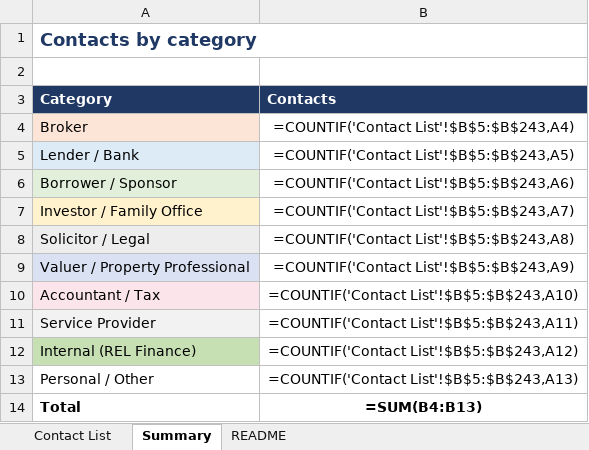
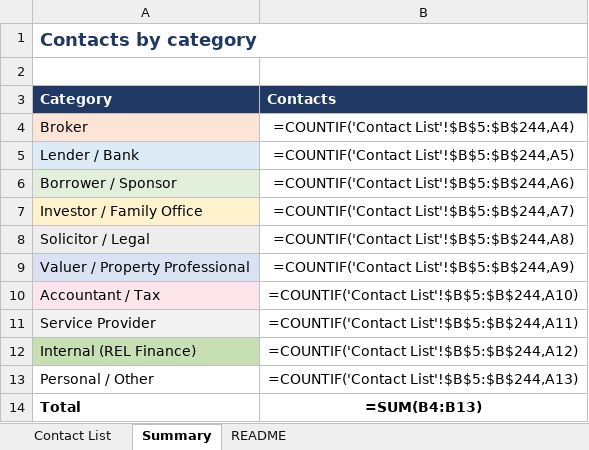
Before and after one commit to slakhani123/dealsheet, an Excel workbook: Contact_List_REL.xlsx, sheet Summary, drawn as a sheet; values as stored, in another font and other column widths than the file's, no borders; formulas without a stored value are shown as written; the diff names each change by its address in the sheet, - before the commit and + after, or states it on an @@ line.

```diff
--- a/Contact_List_REL.xlsx (sheet Summary)
+++ b/Contact_List_REL.xlsx (sheet Summary)
-B4 (Contacts): =COUNTIF('Contact List'!$B$5:$B$243,A4)
+B4 (Contacts): =COUNTIF('Contact List'!$B$5:$B$244,A4)
-B5 (Contacts): =COUNTIF('Contact List'!$B$5:$B$243,A5)
+B5 (Contacts): =COUNTIF('Contact List'!$B$5:$B$244,A5)
-B6 (Contacts): =COUNTIF('Contact List'!$B$5:$B$243,A6)
+B6 (Contacts): =COUNTIF('Contact List'!$B$5:$B$244,A6)
-B7 (Contacts): =COUNTIF('Contact List'!$B$5:$B$243,A7)
+B7 (Contacts): =COUNTIF('Contact List'!$B$5:$B$244,A7)
-B8 (Contacts): =COUNTIF('Contact List'!$B$5:$B$243,A8)
+B8 (Contacts): =COUNTIF('Contact List'!$B$5:$B$244,A8)
-B9 (Contacts): =COUNTIF('Contact List'!$B$5:$B$243,A9)
+B9 (Contacts): =COUNTIF('Contact List'!$B$5:$B$244,A9)
-B10 (Contacts): =COUNTIF('Contact List'!$B$5:$B$243,A10)
+B10 (Contacts): =COUNTIF('Contact List'!$B$5:$B$244,A10)
-B11 (Contacts): =COUNTIF('Contact List'!$B$5:$B$243,A11)
+B11 (Contacts): =COUNTIF('Contact List'!$B$5:$B$244,A11)
-B12 (Contacts): =COUNTIF('Contact List'!$B$5:$B$243,A12)
+B12 (Contacts): =COUNTIF('Contact List'!$B$5:$B$244,A12)
-B13 (Contacts): =COUNTIF('Contact List'!$B$5:$B$243,A13)
+B13 (Contacts): =COUNTIF('Contact List'!$B$5:$B$244,A13)
```
Also changed, not shown: sheet Contact List, 3 other files.
